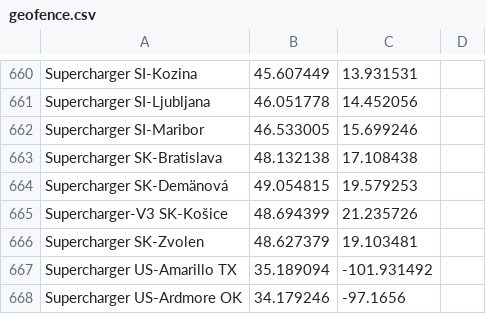
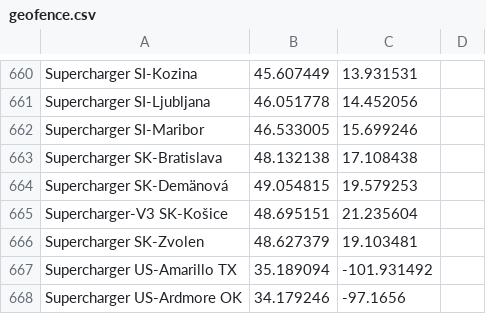
Before and after one commit to bassmaster187/TeslaLogger, a CSV file: TeslaLogger/bin/geofence.csv, drawn as a sheet; only a part is shown, gaps mark what is left out.

Commit message:
SK SuC update

```diff
--- a/TeslaLogger/bin/geofence.csv
+++ b/TeslaLogger/bin/geofence.csv
@@ -664,3 +664,3 @@ Supercharger SK-Bratislava, 48.132138, 17.108438
 Supercharger SK-Demänová, 49.054815, 19.579253
-Supercharger-V3 SK-Košice, 48.694399, 21.235726
+Supercharger-V3 SK-Košice, 48.695151,21.235604
 Supercharger SK-Zvolen, 48.627379, 19.103481
```
